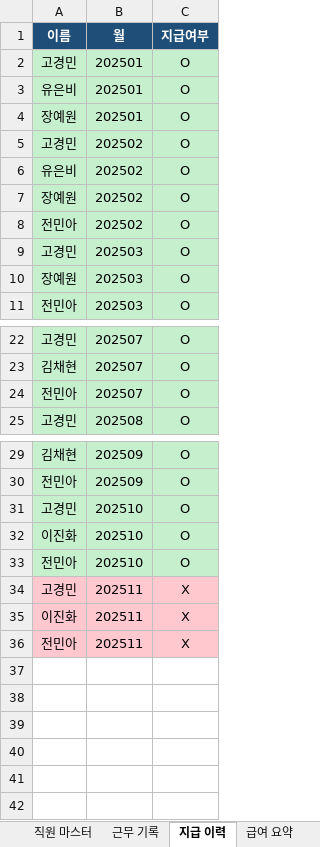
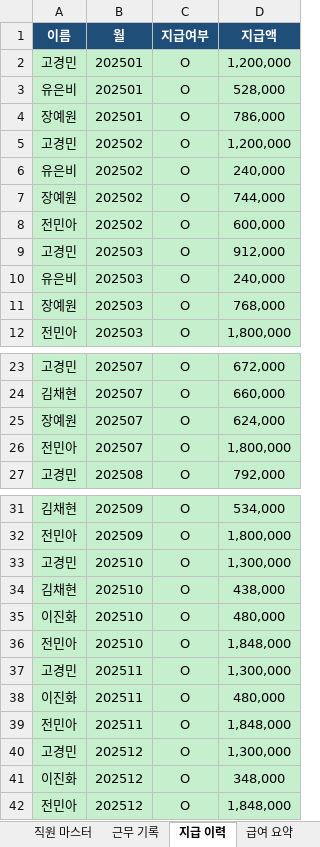
Before and after one commit to dhch777-maker/gagyebu, an Excel workbook: BUNT_finance/분트_인건비관리_v2.xlsx, sheet 지급 이력, drawn as a sheet; only a part is shown, gaps mark what is left out; values as stored, in another font and other column widths than the file's, no borders; addresses are those after the commit; the diff names each change by its address in the sheet, - before the commit and + after, or states it on an @@ line.

```diff
--- a/BUNT_finance/분트_인건비관리_v2.xlsx (sheet 지급 이력)
+++ b/BUNT_finance/분트_인건비관리_v2.xlsx (sheet 지급 이력)
+column D (지급액), rows 2-9: 1,200,000 | 528,000 | 786,000 | 1,200,000 | 240,000 | 744,000 | 600,000 | 912,000; rows 11-12: 768,000 | 1,800,000; rows 23-24: 672,000 | 660,000; rows 26-27: 1,800,000 | 792,000; rows 31-33: 534,000 | 1,800,000 | 1,300,000; rows 35-39: 480,000 | 1,848,000 | 1,300,000 | 480,000 | 1,848,000
+row 10: 유은비 | 202503 | O | 240,000
+row 25: 장예원 | 202507 | O | 624,000
+row 34: 김채현 | 202510 | O | 438,000
-A37:C39 fill: #FFC7CE
+A37:C39 fill: #C6EFCE
-C37:C39 (지급여부): X
+C37:C39 (지급여부): O
+row 40: 고경민 | 202512 | O | 1,300,000
+row 41: 이진화 | 202512 | O | 348,000
+row 42: 전민아 | 202512 | O | 1,848,000
```
Also changed, not shown: sheet 급여 요약, 1 other file.
